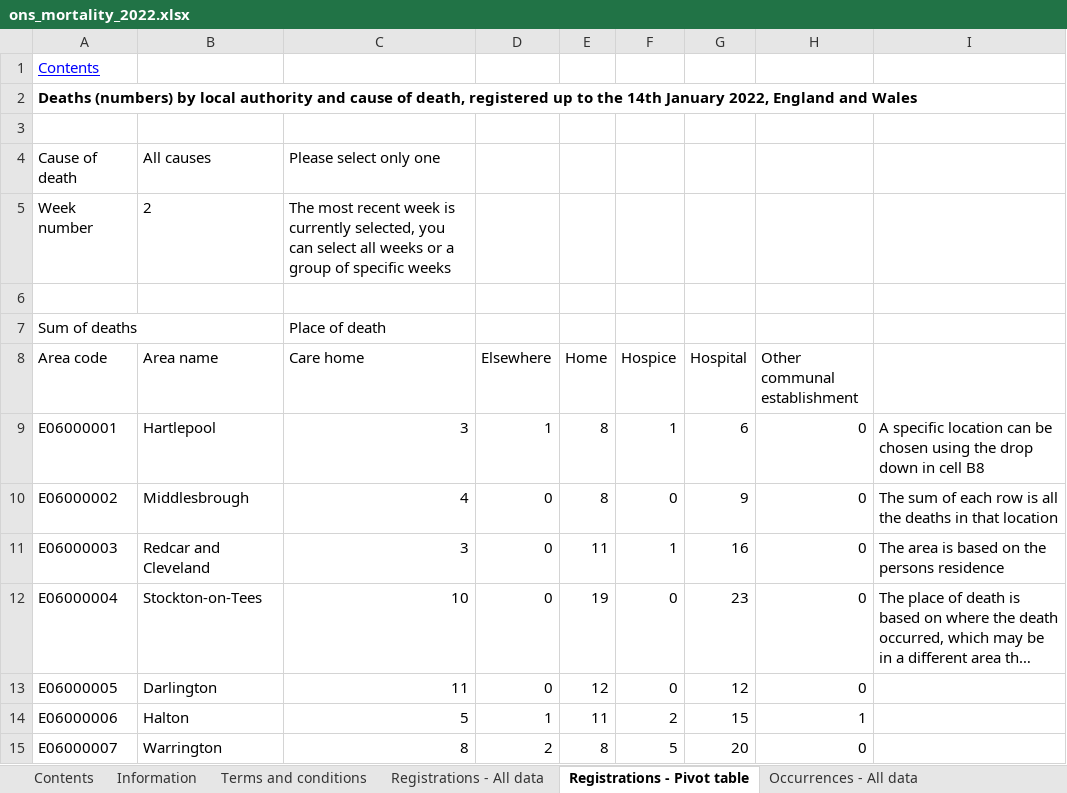
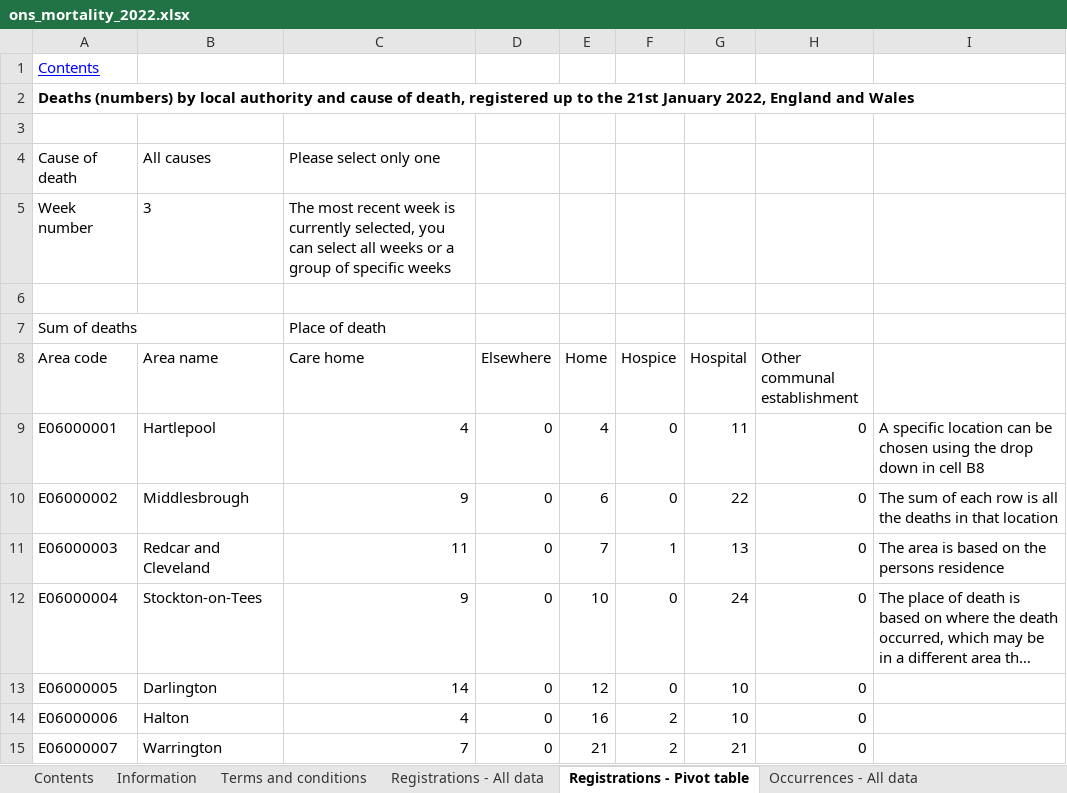
Before and after one commit to psychty/wsx_covid_public_mobile_site, an Excel workbook: Source_files/ons_mortality_2022.xlsx, sheet Registrations - Pivot table, drawn as a sheet; only a part is shown; long unchanged cells end in …; values as stored, in another font and other column widths than the file's, no borders; the diff covers the shown part only; the diff names each change by its address in the sheet, - before the commit and + after, or states it on an @@ line.

```diff
--- a/Source_files/ons_mortality_2022.xlsx (sheet Registrations - Pivot table)
+++ b/Source_files/ons_mortality_2022.xlsx (sheet Registrations - Pivot table)
-A2 (Area code): …to the 14th January 2022,…
+A2 (Area code): …to the 21st January 2022,…
-B5 (Area name): 2
+B5 (Area name): 3
-C9 (Care home): 3
+C9 (Care home): 4
-D9 (Elsewhere): 1
+D9 (Elsewhere): 0
-E9 (Home): 8
+E9 (Home): 4
-F9 (Hospice): 1
+F9 (Hospice): 0
-G9 (Hospital): 6
+G9 (Hospital): 11
-C10 (Care home): 4
+C10 (Care home): 9
-E10 (Home): 8
+E10 (Home): 6
-G10 (Hospital): 9
+G10 (Hospital): 22
-C11 (Care home): 3
+C11 (Care home): 11
-E11 (Home): 11
+E11 (Home): 7
-G11 (Hospital): 16
+G11 (Hospital): 13
-C12 (Care home): 10
+C12 (Care home): 9
-E12 (Home): 19
+E12 (Home): 10
-G12 (Hospital): 23
+G12 (Hospital): 24
-C13 (Care home): 11
+C13 (Care home): 14
-G13 (Hospital): 12
+G13 (Hospital): 10
-C14 (Care home): 5
+C14 (Care home): 4
-D14 (Elsewhere): 1
+D14 (Elsewhere): 0
-E14 (Home): 11
+E14 (Home): 16
-G14 (Hospital): 15
+G14 (Hospital): 10
-H14 (Other communal establishment): 1
+H14 (Other communal establishment): 0
-C15 (Care home): 8
+C15 (Care home): 7
-D15 (Elsewhere): 2
+D15 (Elsewhere): 0
-E15 (Home): 8
+E15 (Home): 21
-F15 (Hospice): 5
+F15 (Hospice): 2
-G15 (Hospital): 20
+G15 (Hospital): 21
```
Also changed, not shown: 1262 edited cells elsewhere in this sheet, sheet Occurrences - All data, sheet Registrations - All data, sheet Occurrences - Pivot table, sheet Information, 22 other files.
